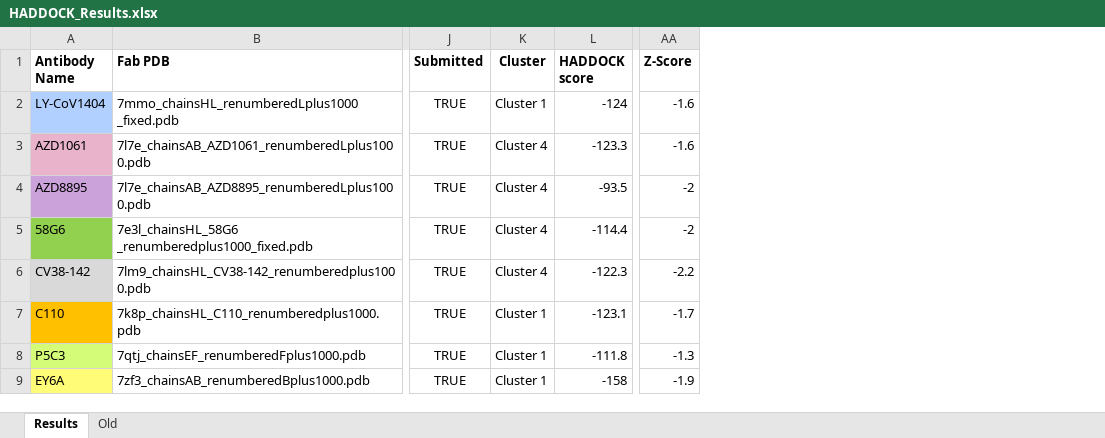
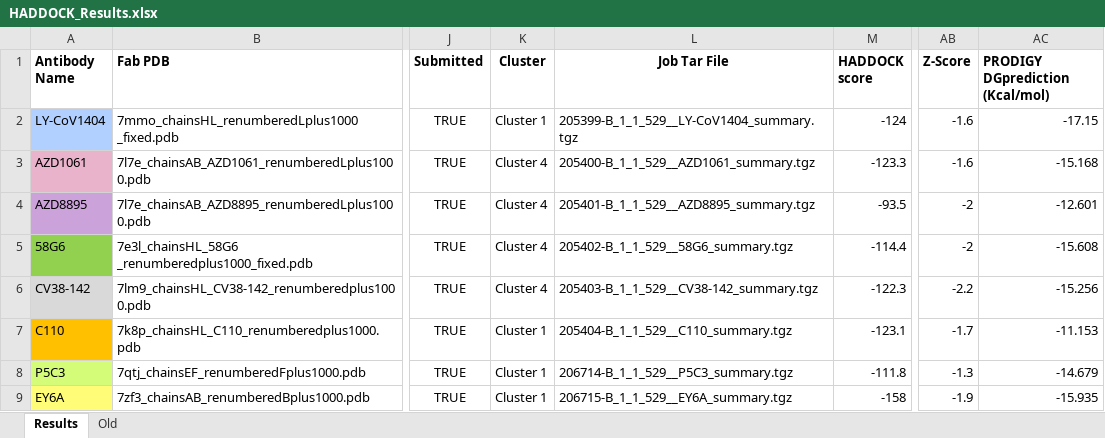
Before and after one commit to colbyford/SARS-CoV-2_XBB.1.5_Spike-RBD_Predictions, an Excel workbook: HADDOCK_Results.xlsx, sheet Results, drawn as a sheet; only a part is shown, gaps mark what is left out; values as stored, in another font and other column widths than the file's, no borders; the diff names each change by its address in the sheet, - before the commit and + after, or states it on an @@ line.

Commit message:
Add PRODIGY Results

```diff
--- a/HADDOCK_Results.xlsx (sheet Results)
+++ b/HADDOCK_Results.xlsx (sheet Results)
+column L (Job Tar File), rows 2-9: 205399-B_1_1_529__LY-CoV1404_summary.tgz | 205400-B_1_1_529__AZD1061_summary.tgz | 205401-B_1_1_529__AZD8895_summary.tgz | 205402-B_1_1_529__58G6_summary.tgz | 205403-B_1_1_529__CV38-142_summary.tgz | 205404-B_1_1_529__C110_summary.tgz | 206714-B_1_1_529__P5C3_summary.tgz | 206715-B_1_1_529__EY6A_summary.tgz
+column AC (PRODIGY DGprediction (Kcal/mol)), rows 2-9: -17.15 | -15.168 | -12.601 | -15.608 | -15.256 | -11.153 | -14.679 | -15.935
```
Also changed, not shown: 2 other files.
